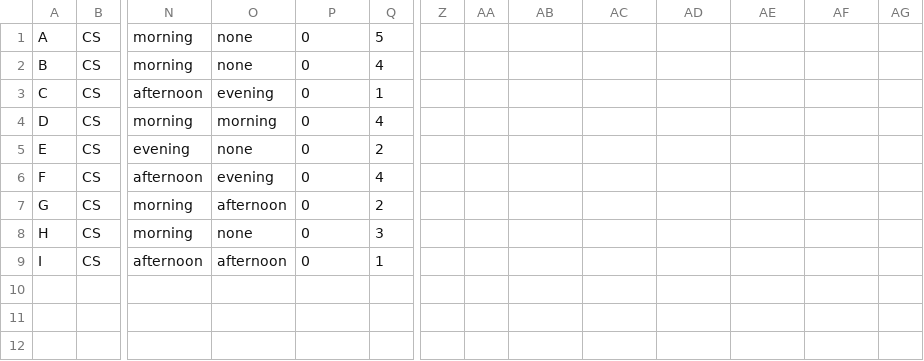
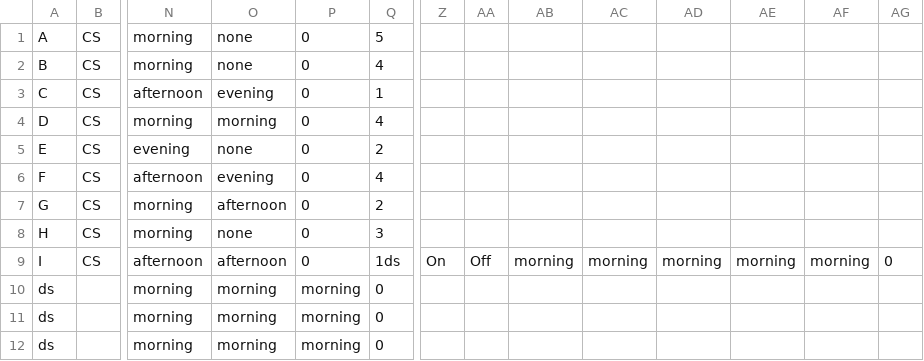
Before and after one commit to Study-Together/Study-Together.github.io, a CSV file: src/main/resources/static/data/profiles.csv, drawn as a sheet; only a part is shown, gaps mark what is left out; rows hold the shown columns only; the diff names each change by its address in the sheet, - before the commit and + after, or states it on an @@ line.

Commit message:
Updated Recommendations Page to include two tables

```diff
--- a/src/main/resources/static/data/profiles.csv
+++ b/src/main/resources/static/data/profiles.csv
-Q9: 1
+Q9: 1ds
-Z9: (empty)
+Z9: On
-AA9: (empty)
+AA9: Off
-AB9: (empty)
+AB9: morning
-AC9: (empty)
+AC9: morning
-AD9: (empty)
+AD9: morning
-AE9: (empty)
+AE9: morning
-AF9: (empty)
+AF9: morning
-AG9: (empty)
+AG9: 0
+row 10: ds |  | morning | morning | morning | 0
+row 11: ds |  | morning | morning | morning | 0
+row 12: ds |  | morning | morning | morning | 0
```
Also changed, not shown: src/main/resources/static/data/BRrecommendations.csv, src/main/resources/static/data/CFrecommendations.csv, 3 other files.
